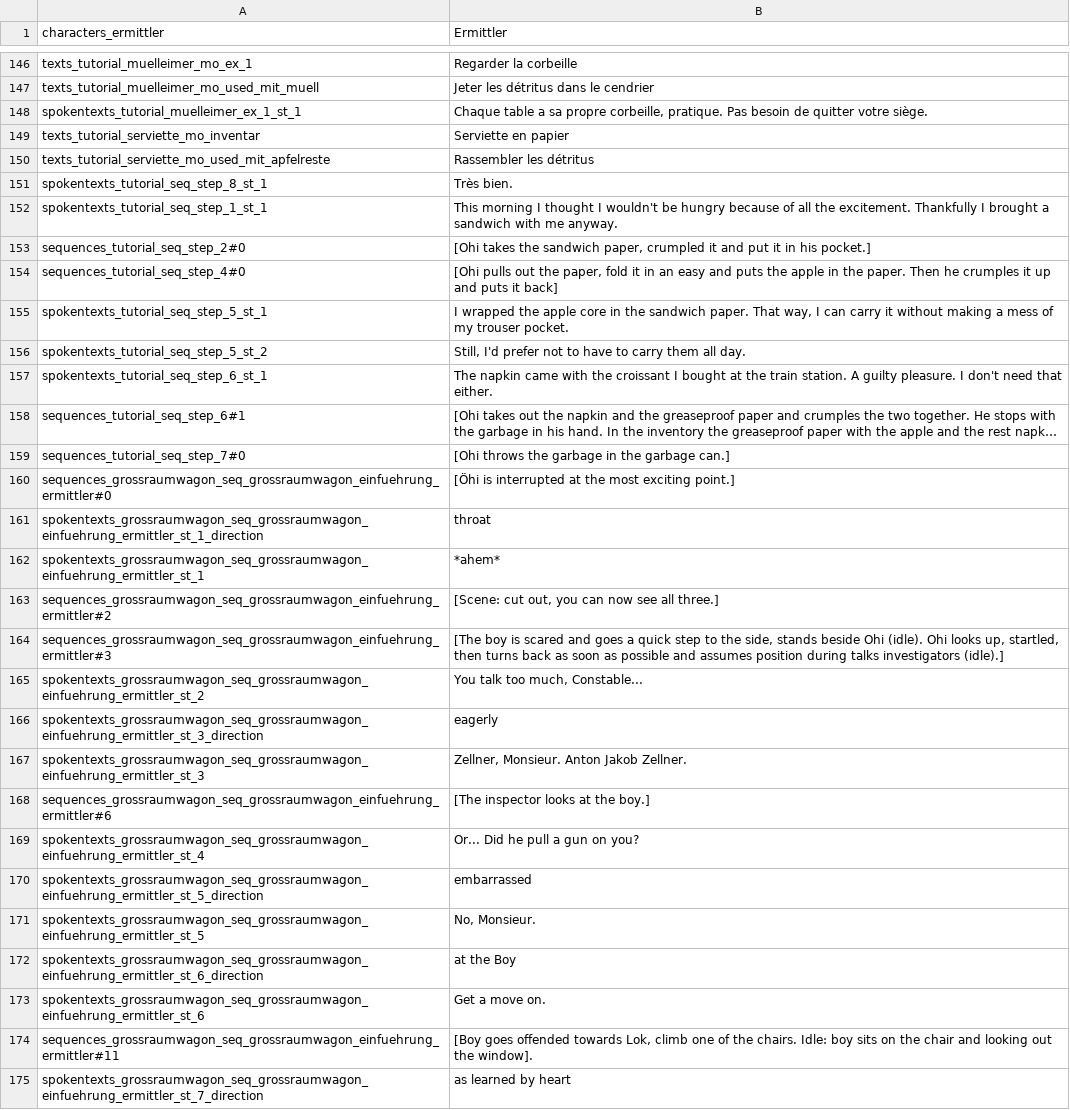
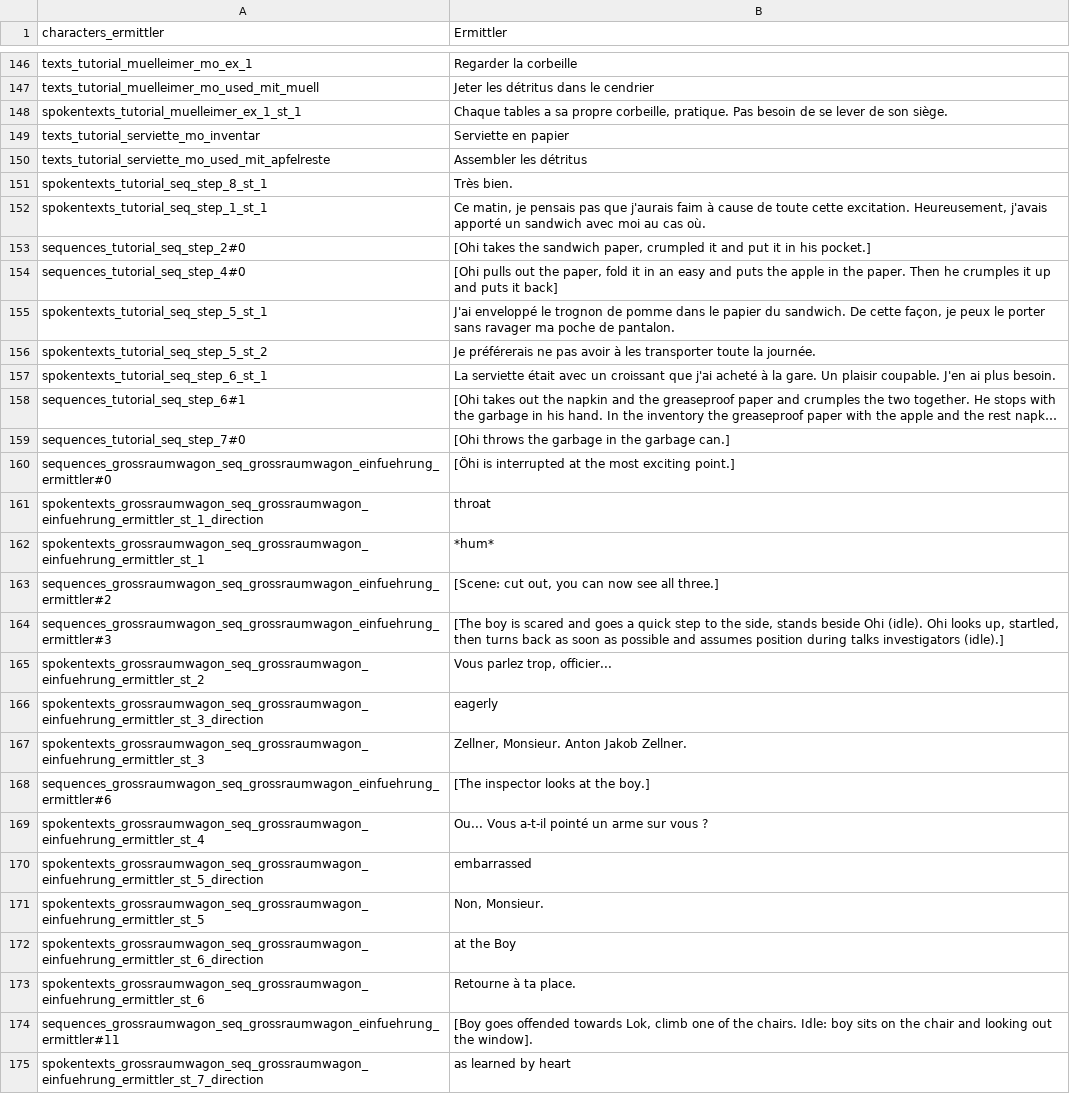
Before and after one commit to Smash15195/Traduction-Francaise-The-Raven---Chapter-1---The-Eye-of-the-Sphinx, a CSV file: lang/fr/text/abschnitt_00/loca.csv, drawn as a sheet; only a part is shown, gaps mark what is left out; long unchanged cells end in …; the diff covers the shown part only; the diff names each change by its address in the sheet, - before the commit and + after, or states it on an @@ line.

```diff
--- a/lang/fr/text/abschnitt_00/loca.csv
+++ b/lang/fr/text/abschnitt_00/loca.csv
-B148 (Ermittler): Chaque table a sa propre corbeille, pratique. Pas besoin de quitter votre siège.
+B148 (Ermittler): Chaque tables a sa propre corbeille, pratique. Pas besoin de se lever de son siège.
-B150 (Ermittler): Rassembler les détritus
+B150 (Ermittler): Assembler les détritus
-B152 (Ermittler): This morning I thought I wouldn't be hungry because of all the excitement. Thankfully I brought a sandwich with me anyway.
+B152 (Ermittler): Ce matin, je pensais pas que j'aurais faim à cause de toute cette excitation. Heureusement, j'avais apporté un sandwich avec moi au cas où.
-B155 (Ermittler): I wrapped the apple core in the sandwich paper. That way, I can carry it without making a mess of my trouser pocket.
+B155 (Ermittler): J'ai enveloppé le trognon de pomme dans le papier du sandwich. De cette façon, je peux le porter sans ravager ma poche de pantalon.
-B156 (Ermittler): Still, I'd prefer not to have to carry them all day.
+B156 (Ermittler): Je préférerais ne pas avoir à les transporter toute la journée.
-B157 (Ermittler): The napkin came with the croissant I bought at the train station. A guilty pleasure. I don't need that either.
+B157 (Ermittler): La serviette était avec un croissant que j'ai acheté à la gare. Un plaisir coupable. J'en ai plus besoin.
-B162 (Ermittler): *ahem*
+B162 (Ermittler): *hum*
-B165 (Ermittler): You talk too much, Constable...
+B165 (Ermittler): Vous parlez trop, officier...
-B169 (Ermittler): Or... Did he pull a gun on you?
+B169 (Ermittler): Ou... Vous a-t-il pointé un arme sur vous ?
-B171 (Ermittler): No, Monsieur.
+B171 (Ermittler): Non, Monsieur.
-B173 (Ermittler): Get a move on.
+B173 (Ermittler): Retourne à ta place.
```
Also changed, not shown: 37 edited cells elsewhere in this file, lang/fr/text/common/loca_quest.csv.
